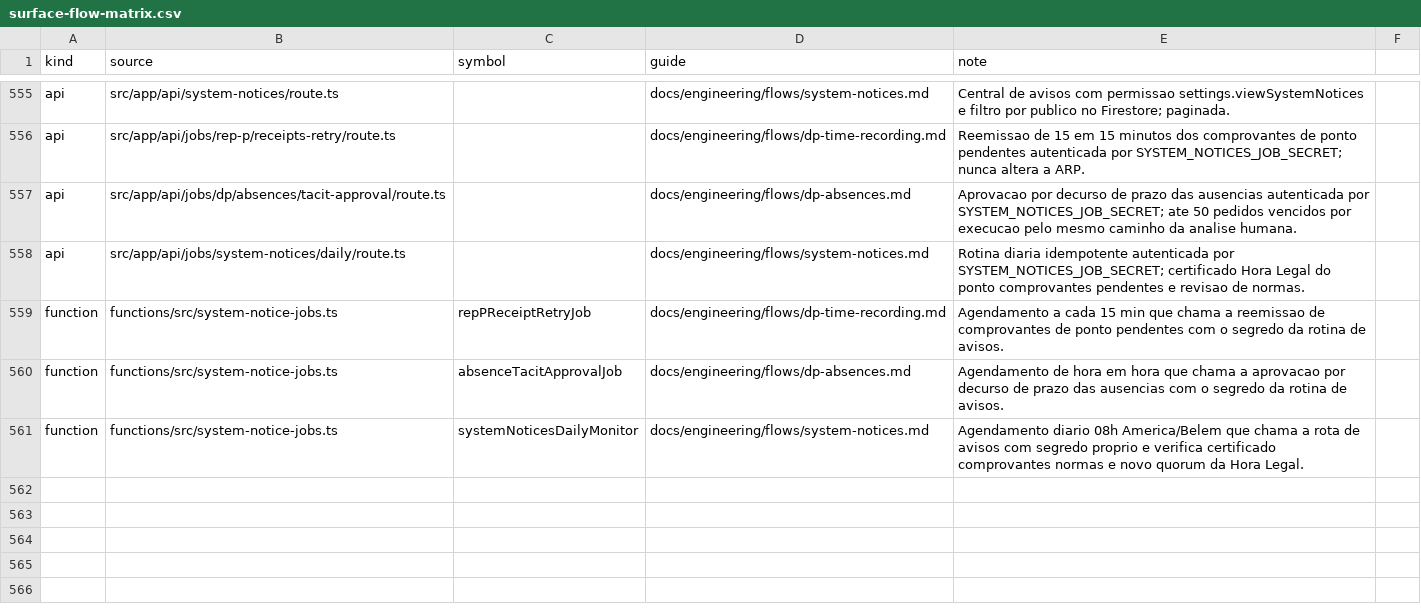
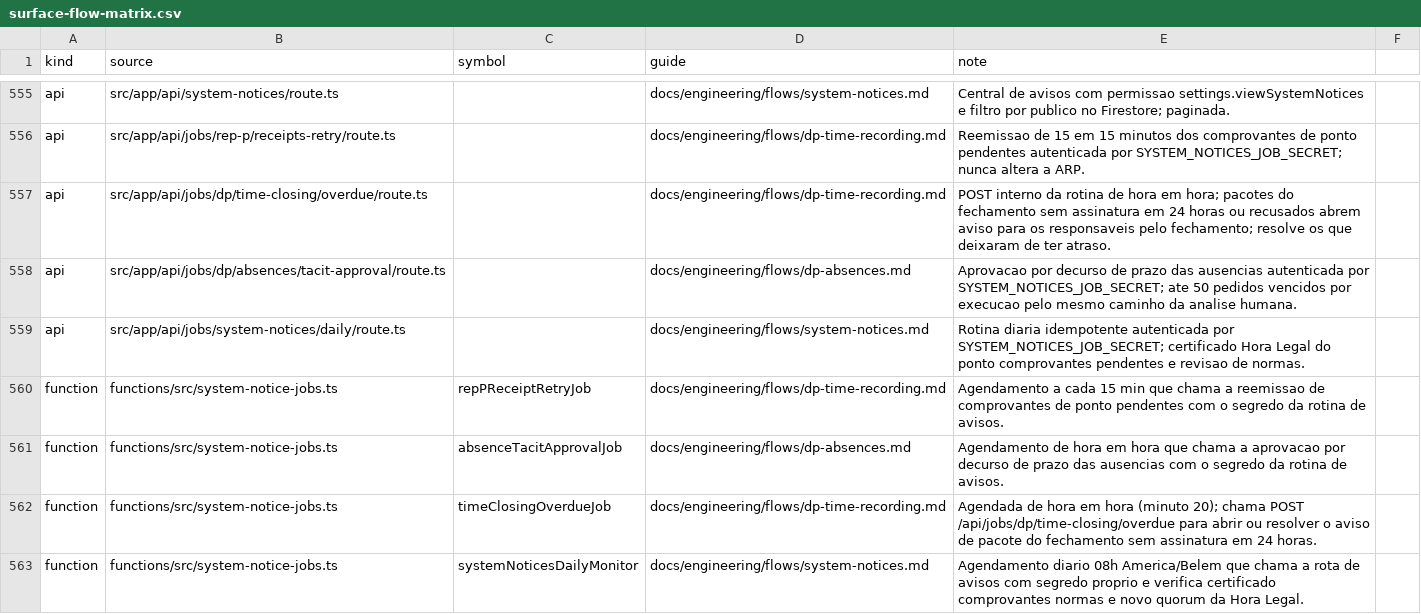
Before and after one commit to administrativo-art/Coala-OP, a CSV file: docs/engineering/surface-flow-matrix.csv, drawn as a sheet; only a part is shown, gaps mark what is left out; the diff names each change by its address in the sheet, - before the commit and + after, or states it on an @@ line.

```diff
--- a/docs/engineering/surface-flow-matrix.csv
+++ b/docs/engineering/surface-flow-matrix.csv
+row 557: api | src/app/api/jobs/dp/time-closing/overdue/route.ts |  | docs/engineering/flows/dp-time-recording.md | POST interno da rotina de hora em hora; pacotes do fechamento sem assinatura em 24 horas ou recusados abrem aviso para os responsaveis pelo fechamento; resolve os que deixaram de ter atraso.
+row 562: function | functions/src/system-notice-jobs.ts | timeClosingOverdueJob | docs/engineering/flows/dp-time-recording.md | Agendada de hora em hora (minuto 20); chama POST /api/jobs/dp/time-closing/overdue para abrir ou resolver o aviso de pacote do fechamento sem assinatura em 24 horas.
```
Also changed, not shown: 20 other files.
